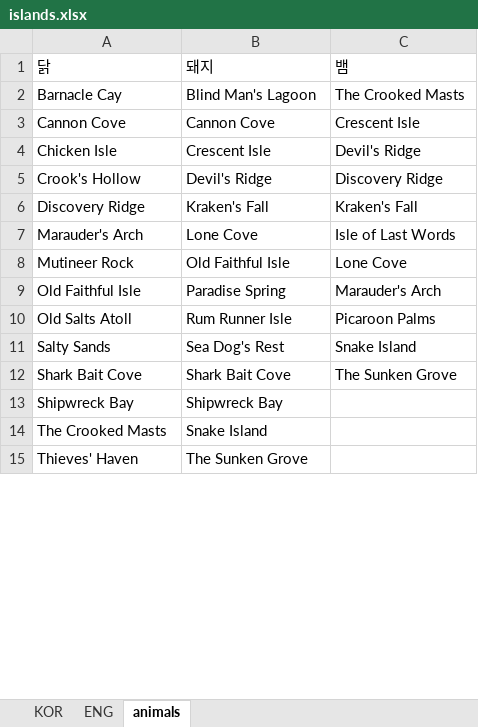
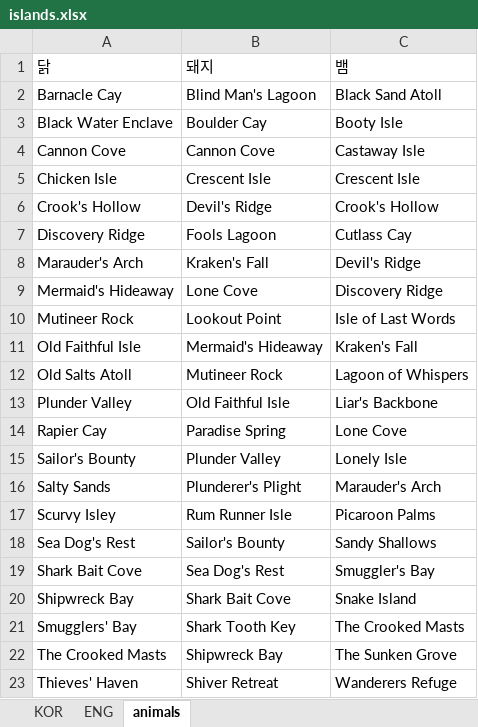
Before and after one commit to laoraid/sotbot, an Excel workbook: src/data/raw/islands.xlsx, sheet animals, drawn as a sheet; only a part is shown; values as stored, in another font and other column widths than the file's, no borders; addresses are those after the commit; the diff covers the shown part only; the diff names each change by its address in the sheet, - before the commit and + after, or states it on an @@ line.

```diff
--- a/src/data/raw/islands.xlsx (sheet animals)
+++ b/src/data/raw/islands.xlsx (sheet animals)
-C2: The Crooked Masts
+C2: Black Sand Atoll
+row 3: Black Water Enclave | Boulder Cay | Booty Isle
-C4: Crescent Isle
+C4: Castaway Isle
-C5: Devil's Ridge
+C5: Crescent Isle
-C6: Discovery Ridge
+C6: Crook's Hollow
-B7: Kraken's Fall
+B7: Fools Lagoon
-C7: Kraken's Fall
+C7: Cutlass Cay
-B8: Lone Cove
+B8: Kraken's Fall
-C8: Isle of Last Words
+C8: Devil's Ridge
+row 9: Mermaid's Hideaway | Lone Cove | Discovery Ridge
-B10: Old Faithful Isle
+B10: Lookout Point
-C10: Lone Cove
+C10: Isle of Last Words
-B11: Paradise Spring
+B11: Mermaid's Hideaway
-C11: Marauder's Arch
+C11: Kraken's Fall
-B12: Rum Runner Isle
+B12: Mutineer Rock
-C12: Picaroon Palms
+C12: Lagoon of Whispers
+row 13: Plunder Valley | Old Faithful Isle | Liar's Backbone
+row 14: Rapier Cay | Paradise Spring | Lone Cove
+row 15: Sailor's Bounty | Plunder Valley | Lonely Isle
-B16: Sea Dog's Rest
+B16: Plunderer's Plight
-C16: Snake Island
+C16: Marauder's Arch
+row 17: Scurvy Isley | Rum Runner Isle | Picaroon Palms
+row 18: Sea Dog's Rest | Sailor's Bounty | Sandy Shallows
-B19: Shark Bait Cove
+B19: Sea Dog's Rest
-C19: The Sunken Grove
+C19: Smuggler's Bay
-B20: Shipwreck Bay
+B20: Shark Bait Cove
-C20: (empty)
+C20: Snake Island
+row 21: Smugglers' Bay | Shark Tooth Key | The Crooked Masts
-B22: Snake Island
+B22: Shipwreck Bay
-C22: (empty)
+C22: The Sunken Grove
-B23: The Sunken Grove
+B23: Shiver Retreat
-C23: (empty)
+C23: Wanderers Refuge
```
Also changed, not shown: 2 added rows, 1 removed row and 1 edited cell elsewhere in this sheet, sheet KOR, 3 other files.
